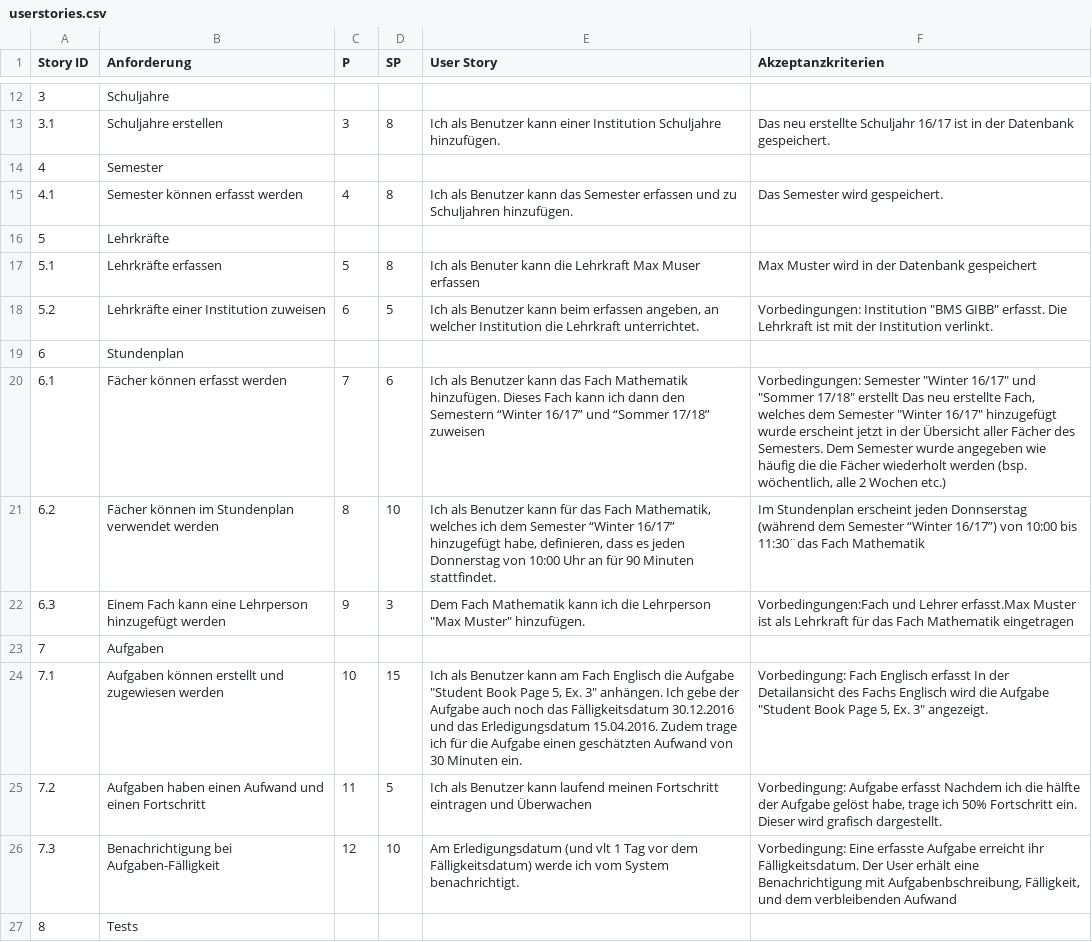
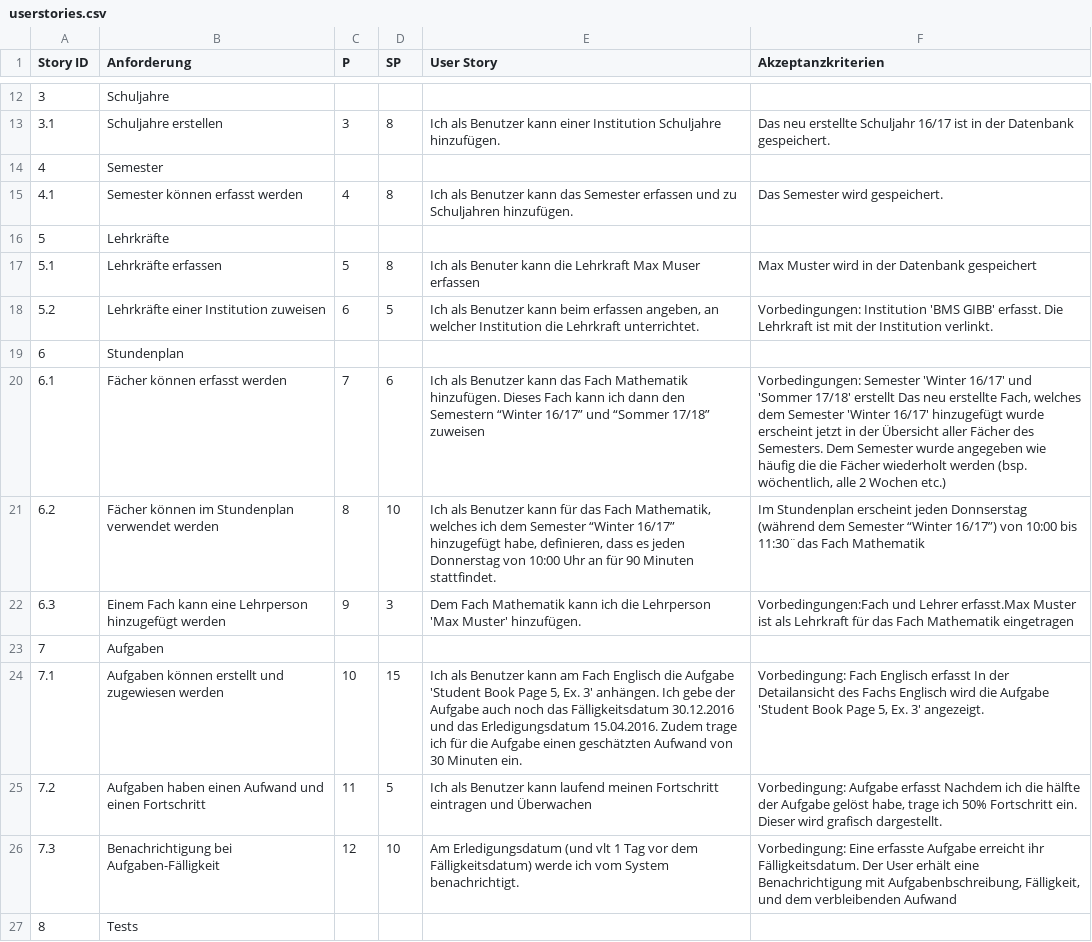
Before and after one commit to outcobra/docs, a CSV file: usecase/userstory/userstories.csv, drawn as a sheet; only a part is shown, gaps mark what is left out; the diff covers the shown part only.

Commit message:
Tried replacing double quotes with single quotes

```diff
--- a/usecase/userstory/userstories.csv
+++ b/usecase/userstory/userstories.csv
@@ -17,9 +17,9 @@ Story ID;Anforderung;P;SP;User Story;Akzeptanzkriterien
 5.1;Lehrkräfte erfassen;5;8;Ich als Benuter kann die Lehrkraft Max Muser erfassen;Max Muster wird in der Datenbank gespeichert
-5.2;Lehrkräfte einer Institution zuweisen;6;5;Ich als Benutzer kann beim erfassen angeben, an welcher Institution die Lehrkraft unterrichtet.;"Vorbedingungen: Institution ""BMS GIBB"" erfasst. Die Lehrkraft ist mit der Institution verlinkt."
+5.2;Lehrkräfte einer Institution zuweisen;6;5;Ich als Benutzer kann beim erfassen angeben, an welcher Institution die Lehrkraft unterrichtet.;Vorbedingungen: Institution 'BMS GIBB' erfasst. Die Lehrkraft ist mit der Institution verlinkt.
 6;Stundenplan;;;;
-6.1;Fächer können erfasst werden;7;6;Ich als Benutzer kann das Fach Mathematik hinzufügen. Dieses Fach kann ich dann den Semestern “Winter 16/17” und “Sommer 17/18” zuweisen;"Vorbedingungen: Semester ""Winter 16/17"" und ""Sommer 17/18"" erstellt Das neu erstellte Fach, welches dem Semester ""Winter 16/17"" hinzugefügt wurde erscheint jetzt in der Übersicht aller Fächer des Semesters. Dem Semester wurde angegeben wie häufig die die Fächer wiederholt werden (bsp. wöchentlich, alle 2 Wochen etc.) "
+6.1;Fächer können erfasst werden;7;6;Ich als Benutzer kann das Fach Mathematik hinzufügen. Dieses Fach kann ich dann den Semestern “Winter 16/17” und “Sommer 17/18” zuweisen;Vorbedingungen: Semester 'Winter 16/17' und 'Sommer 17/18' erstellt Das neu erstellte Fach, welches dem Semester 'Winter 16/17' hinzugefügt wurde erscheint jetzt in der Übersicht aller Fächer des Semesters. Dem Semester wurde angegeben wie häufig die die Fächer wiederholt werden (bsp. wöchentlich, alle 2 Wochen etc.)
 6.2;Fächer können im Stundenplan verwendet werden;8;10;Ich als Benutzer kann für das Fach Mathematik, welches ich dem Semester “Winter 16/17” hinzugefügt habe, definieren, dass es jeden Donnerstag von 10:00 Uhr an für 90 Minuten stattfindet.;Im Stundenplan erscheint jeden Donnserstag (während dem Semester  “Winter 16/17”) von 10:00 bis 11:30¨das Fach Mathematik
-6.3;Einem Fach kann eine Lehrperson hinzugefügt werden;9;3;"Dem Fach Mathematik kann ich die Lehrperson ""Max Muster"" hinzufügen.";Vorbedingungen:Fach und Lehrer erfasst.Max Muster ist als Lehrkraft für das Fach Mathematik eingetragen
+6.3;Einem Fach kann eine Lehrperson hinzugefügt werden;9;3;Dem Fach Mathematik kann ich die Lehrperson 'Max Muster' hinzufügen.;Vorbedingungen:Fach und Lehrer erfasst.Max Muster ist als Lehrkraft für das Fach Mathematik eingetragen
 7;Aufgaben;;;;
-7.1;Aufgaben können erstellt und zugewiesen werden;10;15;"Ich als Benutzer kann am Fach Englisch die Aufgabe ""Student Book Page 5, Ex. 3"" anhängen. Ich gebe der Aufgabe auch noch das Fälligkeitsdatum 30.12.2016 und das Erledigungsdatum 15.04.2016. Zudem trage ich für die Aufgabe einen geschätzten Aufwand von 30 Minuten ein.";"Vorbedingung: Fach Englisch erfasst In der Detailansicht des Fachs Englisch wird die Aufgabe ""Student Book Page 5, Ex. 3"" angezeigt."
+7.1;Aufgaben können erstellt und zugewiesen werden;10;15;Ich als Benutzer kann am Fach Englisch die Aufgabe 'Student Book Page 5, Ex. 3' anhängen. Ich gebe der Aufgabe auch noch das Fälligkeitsdatum 30.12.2016 und das Erledigungsdatum 15.04.2016. Zudem trage ich für die Aufgabe einen geschätzten Aufwand von 30 Minuten ein.;Vorbedingung: Fach Englisch erfasst In der Detailansicht des Fachs Englisch wird die Aufgabe 'Student Book Page 5, Ex. 3' angezeigt.
 7.2;Aufgaben haben einen Aufwand und einen Fortschritt;11;5;Ich als Benutzer kann laufend meinen Fortschritt eintragen und Überwachen;Vorbedingung: Aufgabe erfasst Nachdem ich die hälfte der Aufgabe gelöst habe, trage ich 50% Fortschritt ein. Dieser wird grafisch dargestellt.
```
Also changed, not shown: 11 edited cells elsewhere in this file.
